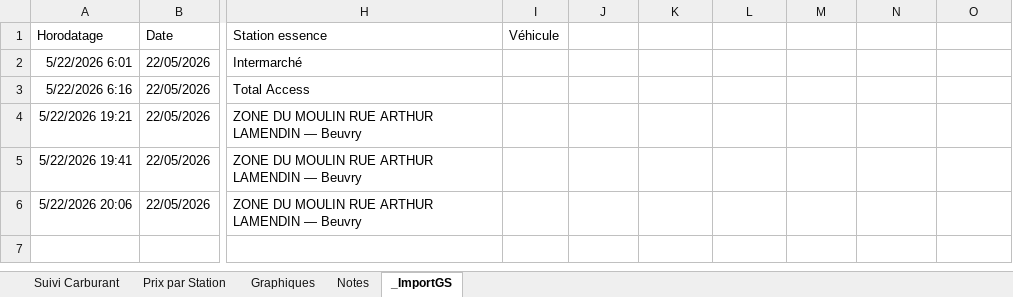
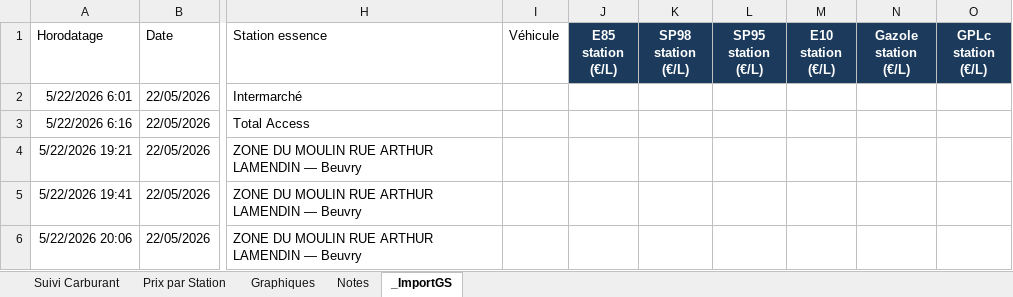
Before and after one commit to fdaubercy/suivi-conso-carburant, an Excel workbook: Suivi conso E85.xlsm, sheet _ImportGS, drawn as a sheet; only a part is shown, gaps mark what is left out; values as stored, in another font and other column widths than the file's, no borders; table styles not drawn; the diff names each change by its address in the sheet, - before the commit and + after, or states it on an @@ line.

```diff
--- a/Suivi conso E85.xlsm (sheet _ImportGS)
+++ b/Suivi conso E85.xlsm (sheet _ImportGS)
-J1: (empty)
+J1: E85 station (€/L)
-J1:O1 fill: none
+J1:O1 fill: #1B3A5C
-K1: (empty)
+K1: SP98 station (€/L)
-L1: (empty)
+L1: SP95 station (€/L)
-M1: (empty)
+M1: E10 station (€/L)
-N1: (empty)
+N1: Gazole station (€/L)
-O1: (empty)
+O1: GPLc station (€/L)
```
Also changed, not shown: sheet Suivi Carburant, sheet Prix par Station, hidden cells, charts or pictures.
